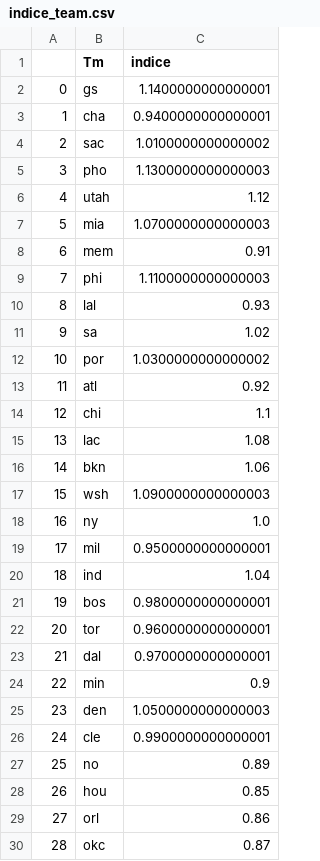
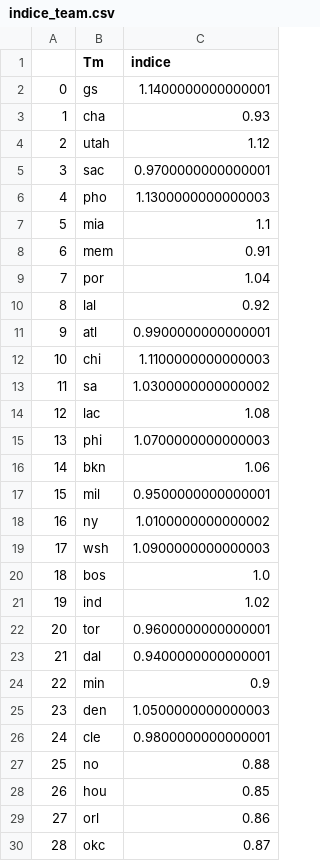
Before and after one commit to BastienChicot/NBApp_streamlit, a CSV file: data/indice_team.csv, drawn as a sheet; only a part is shown; removed rows and columns are numbered as before the commit, all else as after; the diff covers the shown part only; the diff names each change by its address in the sheet, - before the commit and + after, or states it on an @@ line.

```diff
--- a/data/indice_team.csv
+++ b/data/indice_team.csv
-C3 (indice): 0.9400000000000001
+C3 (indice): 0.93
@@ row 6 moved to row 4: 2 @@
@@ column A renumbered between rows 5 and 21 @@
-C5 (indice): 1.0100000000000002
+C5 (indice): 0.9700000000000001
-C7 (indice): 1.0700000000000003
+C7 (indice): 1.1
-row 9: 7 | phi | 1.1100000000000003
-row 10: 8 | lal | 0.93
-row 11: 9 | sa | 1.02
-C9 (indice): 1.0300000000000002
+C9 (indice): 1.04
+row 10: 8 | lal | 0.92
-C11 (indice): 0.92
+C11 (indice): 0.9900000000000001
-C12 (indice): 1.1
+C12 (indice): 1.1100000000000003
+row 13: 11 | sa | 1.0300000000000002
+row 15: 13 | phi | 1.0700000000000003
@@ row 19 moved to row 17: 15 @@
+row 18: 16 | ny | 1.0100000000000002
-B20 (Tm): ny
+B20 (Tm): bos
-C21 (indice): 1.04
+C21 (indice): 1.02
-row 21: 19 | bos | 0.9800000000000001
-C23 (indice): 0.9700000000000001
+C23 (indice): 0.9400000000000001
-C26 (indice): 0.9900000000000001
+C26 (indice): 0.9800000000000001
-C27 (indice): 0.89
+C27 (indice): 0.88
```
Also changed, not shown: 1 edited cell elsewhere in this file, Config/coachs.csv, Config/roster.csv, 13 other files.
